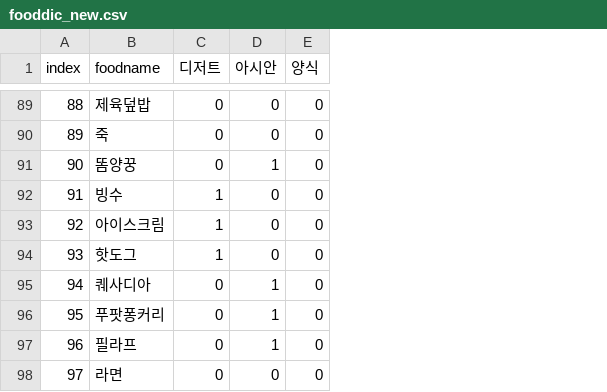
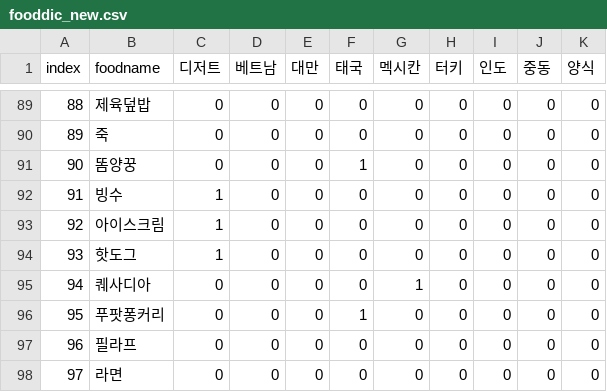
Before and after one commit to su1715/food-select-chatbot, a CSV file: flask-server/fooddic_new.csv, drawn as a sheet; only a part is shown, gaps mark what is left out; the diff covers the shown part only; the diff names each change by its address in the sheet, - before the commit and + after, or states it on an @@ line.

```diff
--- a/flask-server/fooddic_new.csv
+++ b/flask-server/fooddic_new.csv
+column E (대만), rows 89-98: all 0
+column F (태국), rows 89-98: 0 | 0 | 1 | 0 | 0 | 0 | 0 | 1 | 0 | 0
+column G (멕시칸), rows 89-98: 0 | 0 | 0 | 0 | 0 | 0 | 1 | 0 | 0 | 0
+column H (터키), rows 89-98: all 0
+column I (인도), rows 89-98: all 0
+column J (중동), rows 89-98: all 0
-D1: 아시안
+D1: 베트남
-D91 (베트남): 1
+D91 (베트남): 0
-D95:D97 (베트남): 1
+D95:D97 (베트남): 0
```
Also changed, not shown: 8 edited cells elsewhere in this file, 2 other files.
